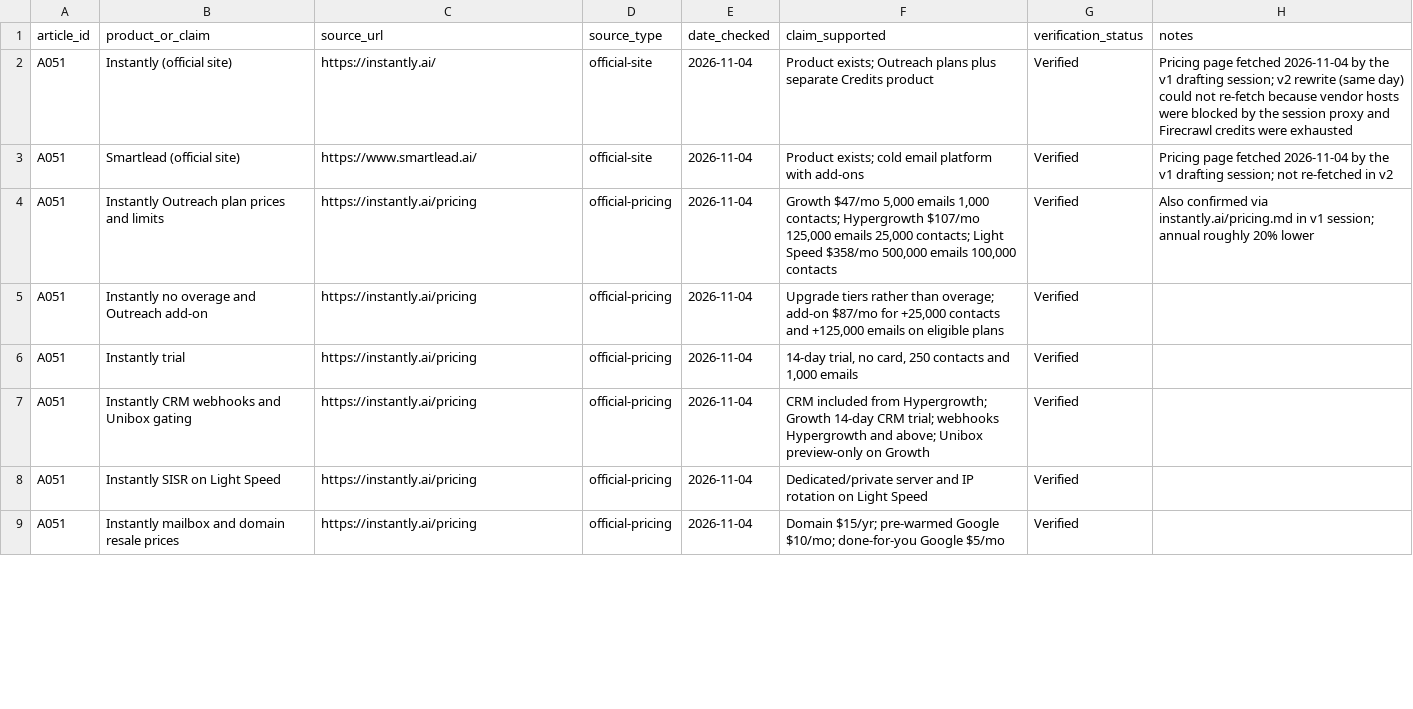
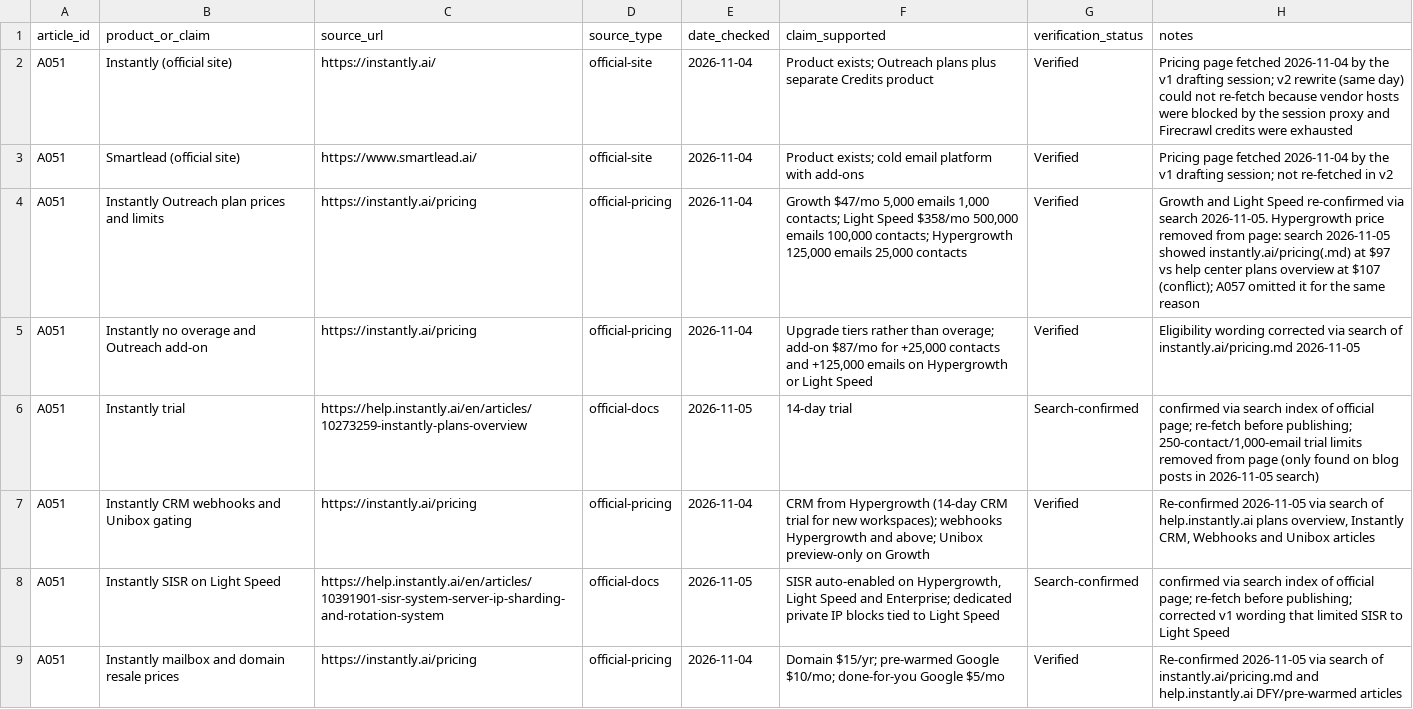
Before and after one commit to amitsinghs98/11-Microservice, a CSV file: growth-software-content-blueprint/strategy/research/A051.csv, drawn as a sheet; only a part is shown; the diff covers the shown part only.

```diff
--- a/growth-software-content-blueprint/strategy/research/A051.csv
+++ b/growth-software-content-blueprint/strategy/research/A051.csv
@@ -3,7 +3,7 @@ A051,Instantly (official site),https://instantly.ai/,official-site,2026-11-04,Pr
 A051,Smartlead (official site),https://www.smartlead.ai/,official-site,2026-11-04,Product exists; cold email platform with add-ons,Verified,Pricing page fetched 2026-11-04 by the v1 drafting session; not re-fetched in v2
-A051,Instantly Outreach plan prices and limits,https://instantly.ai/pricing,official-pricing,2026-11-04,"Growth $47/mo 5,000 emails 1,000 contacts; Hypergrowth $107/mo 125,000 emails 25,000 contacts; Light Speed $358/mo 500,000 emails 100,000 contacts",Verified,Also confirmed via instantly.ai/pricing.md in v1 session; annual roughly 20% lower
-A051,Instantly no overage and Outreach add-on,https://instantly.ai/pricing,official-pricing,2026-11-04,"Upgrade tiers rather than overage; add-on $87/mo for +25,000 contacts and +125,000 emails on eligible plans",Verified,
-A051,Instantly trial,https://instantly.ai/pricing,official-pricing,2026-11-04,"14-day trial, no card, 250 contacts and 1,000 emails",Verified,
-A051,Instantly CRM webhooks and Unibox gating,https://instantly.ai/pricing,official-pricing,2026-11-04,CRM included from Hypergrowth; Growth 14-day CRM trial; webhooks Hypergrowth and above; Unibox preview-only on Growth,Verified,
-A051,Instantly SISR on Light Speed,https://instantly.ai/pricing,official-pricing,2026-11-04,Dedicated/private server and IP rotation on Light Speed,Verified,
-A051,Instantly mailbox and domain resale prices,https://instantly.ai/pricing,official-pricing,2026-11-04,Domain $15/yr; pre-warmed Google $10/mo; done-for-you Google $5/mo,Verified,
+A051,Instantly Outreach plan prices and limits,https://instantly.ai/pricing,official-pricing,2026-11-04,"Growth $47/mo 5,000 emails 1,000 contacts; Light Speed $358/mo 500,000 emails 100,000 contacts; Hypergrowth 125,000 emails 25,000 contacts",Verified,Growth and Light Speed re-confirmed via search 2026-11-05. Hypergrowth price removed from page: search 2026-11-05 showed instantly.ai/pricing(.md) at $97 vs help center plans overview at $107 (conflict); A057 omitted it for the same reason
+A051,Instantly no overage and Outreach add-on,https://instantly.ai/pricing,official-pricing,2026-11-04,"Upgrade tiers rather than overage; add-on $87/mo for +25,000 contacts and +125,000 emails on Hypergrowth or Light Speed",Verified,Eligibility wording corrected via search of instantly.ai/pricing.md 2026-11-05
+A051,Instantly trial,https://help.instantly.ai/en/articles/10273259-instantly-plans-overview,official-docs,2026-11-05,14-day trial,Search-confirmed,"confirmed via search index of official page; re-fetch before publishing; 250-contact/1,000-email trial limits removed from page (only found on blog posts in 2026-11-05 search)"
+A051,Instantly CRM webhooks and Unibox gating,https://instantly.ai/pricing,official-pricing,2026-11-04,CRM from Hypergrowth (14-day CRM trial for new workspaces); webhooks Hypergrowth and above; Unibox preview-only on Growth,Verified,"Re-confirmed 2026-11-05 via search of help.instantly.ai plans overview, Instantly CRM, Webhooks and Unibox articles"
+A051,Instantly SISR on Light Speed,https://help.instantly.ai/en/articles/10391901-sisr-system-server-ip-sharding-and-rotation-system,official-docs,2026-11-05,"SISR auto-enabled on Hypergrowth, Light Speed and Enterprise; dedicated private IP blocks tied to Light Speed",Search-confirmed,confirmed via search index of official page; re-fetch before publishing; corrected v1 wording that limited SISR to Light Speed
+A051,Instantly mailbox and domain resale prices,https://instantly.ai/pricing,official-pricing,2026-11-04,Domain $15/yr; pre-warmed Google $10/mo; done-for-you Google $5/mo,Verified,Re-confirmed 2026-11-05 via search of instantly.ai/pricing.md and help.instantly.ai DFY/pre-warmed articles
```
Also changed, not shown: 3 added rows and 34 edited cells elsewhere in this file, 1 other file.
